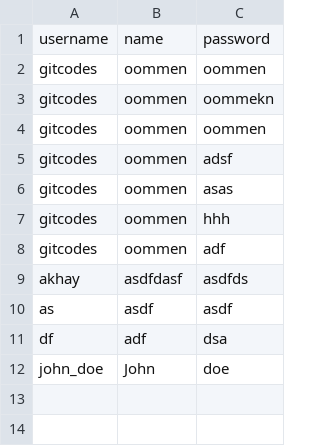
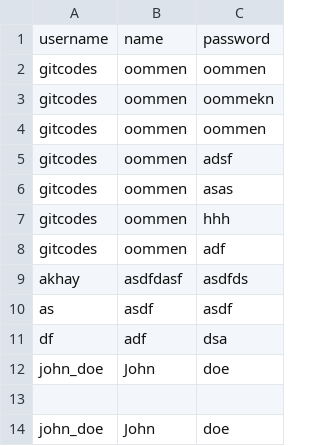
Before and after one commit to gitcodes/CONCOCT, a CSV file: APP/Data/user.csv, drawn as a sheet.

Commit message:
Update user.csv

```diff
--- a/APP/Data/user.csv
+++ b/APP/Data/user.csv
@@ -12 +12,3 @@ df,adf,dsa
 john_doe,John,doe
+
+john_doe,John,doe
```
